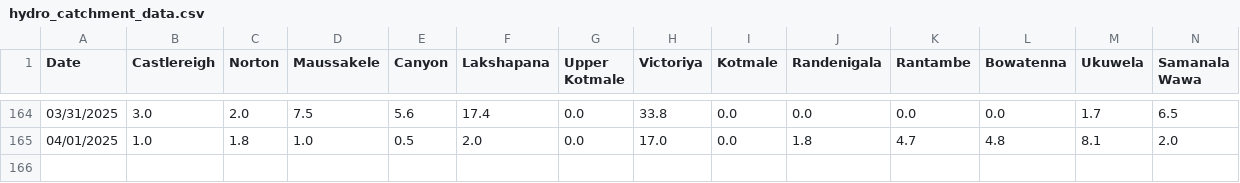
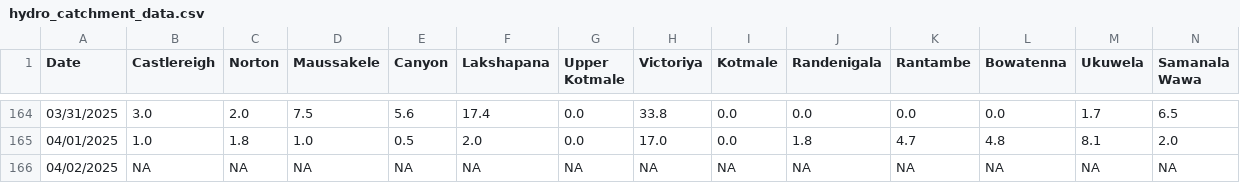
Before and after one commit to Metdata04/download_metdata, a CSV file: extracted_data/hydro_catchment_data.csv, drawn as a sheet; only a part is shown, gaps mark what is left out; rows hold the shown columns only; the diff names each change by its address in the sheet, - before the commit and + after, or states it on an @@ line.

Commit message:
Extracted hydro catchment data from climate update PDF

```diff
--- a/extracted_data/hydro_catchment_data.csv
+++ b/extracted_data/hydro_catchment_data.csv
+row 166: 04/02/2025 | NA | NA | NA | NA | NA | NA | NA | NA | NA | NA | NA | NA | NA
```
